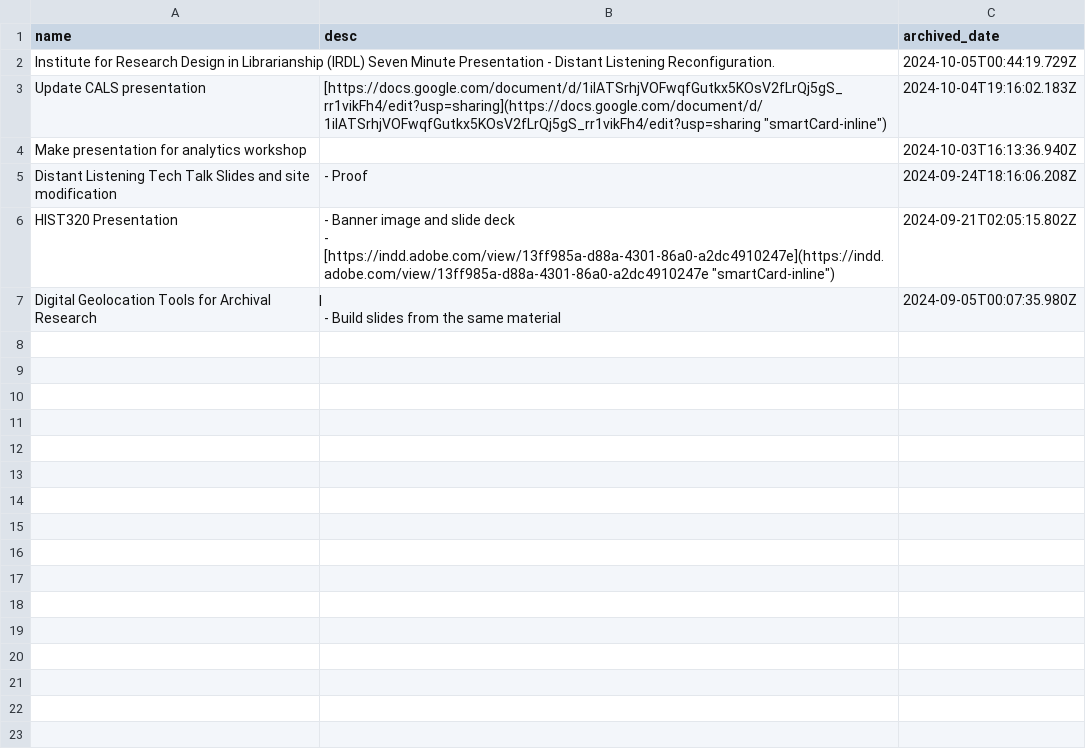
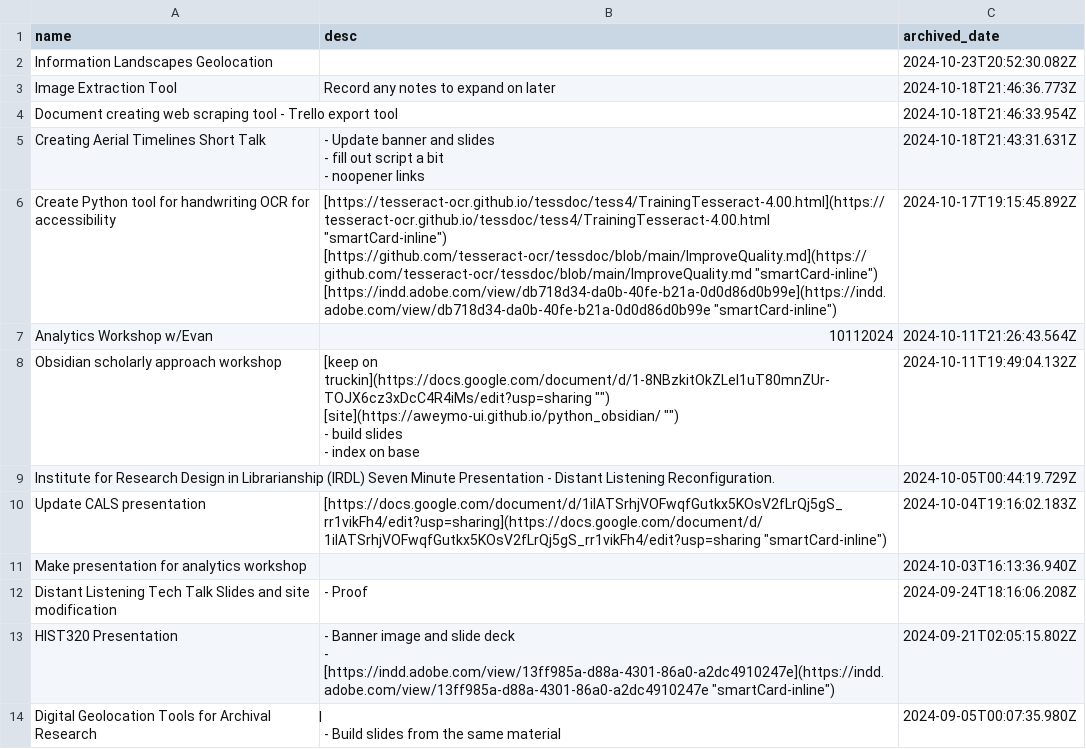
Before and after one commit to Scholarly-Projects/trello_export, a CSV file: trello_exports/Workshops_cards.csv, drawn as a sheet; ↵ is a line break in a cell; the diff names each change by its address in the sheet, - before the commit and + after, or states it on an @@ line.

```diff
--- a/trello_exports/Workshops_cards.csv
+++ b/trello_exports/Workshops_cards.csv
+row 2: Information Landscapes Geolocation |  | 2024-10-23T20:52:30.082Z
+row 3: Image Extraction Tool | Record any notes to expand on later | 2024-10-18T21:46:36.773Z
+row 4: Document creating web scraping tool - Trello export tool |  | 2024-10-18T21:46:33.954Z
+row 5: Creating Aerial Timelines Short Talk | - Update banner and slides ↵ - fill out script a bit ↵ - noopener links | 2024-10-18T21:43:31.631Z
+row 6: Create Python tool for handwriting OCR for accessibility | [https://tesseract-ocr.github.io/tessdoc/tess4/TrainingTesseract-4.00.html](https://tesseract-ocr.github.io/tessdoc/tess4/TrainingTesseract-4.00.html "smartCard-inline") ↵ [https://github.com/tesseract-ocr/tessdoc/blob/main/ImproveQuality.md](https://github.com/tesseract-ocr/tessdoc/blob/main/ImproveQuality.md "smartCard-inline") ↵ [https://indd.adobe.com/view/db718d34-da0b-40fe-b21a-0d0d86d0b99e](https://indd.adobe.com/view/db718d34-da0b-40fe-b21a-0d0d86d0b99e "smartCard-inline") | 2024-10-17T19:15:45.892Z
+row 7: Analytics Workshop w/Evan | 10112024 | 2024-10-11T21:26:43.564Z
+row 8: Obsidian scholarly approach workshop | [keep on truckin](https://docs.google.com/document/d/1-8NBzkitOkZLel1uT80mnZUr-TOJX6cz3xDcC4R4iMs/edit?usp=sharing "‌") ↵ [site](https://aweymo-ui.github.io/python_obsidian/ "‌") ↵ - build slides ↵ - index on base | 2024-10-11T19:49:04.132Z
```
Also changed, not shown: trello_exports/CALS Liaison_cards.csv, trello_exports/Improved Departmental Operations_cards.csv, 10 other files.
